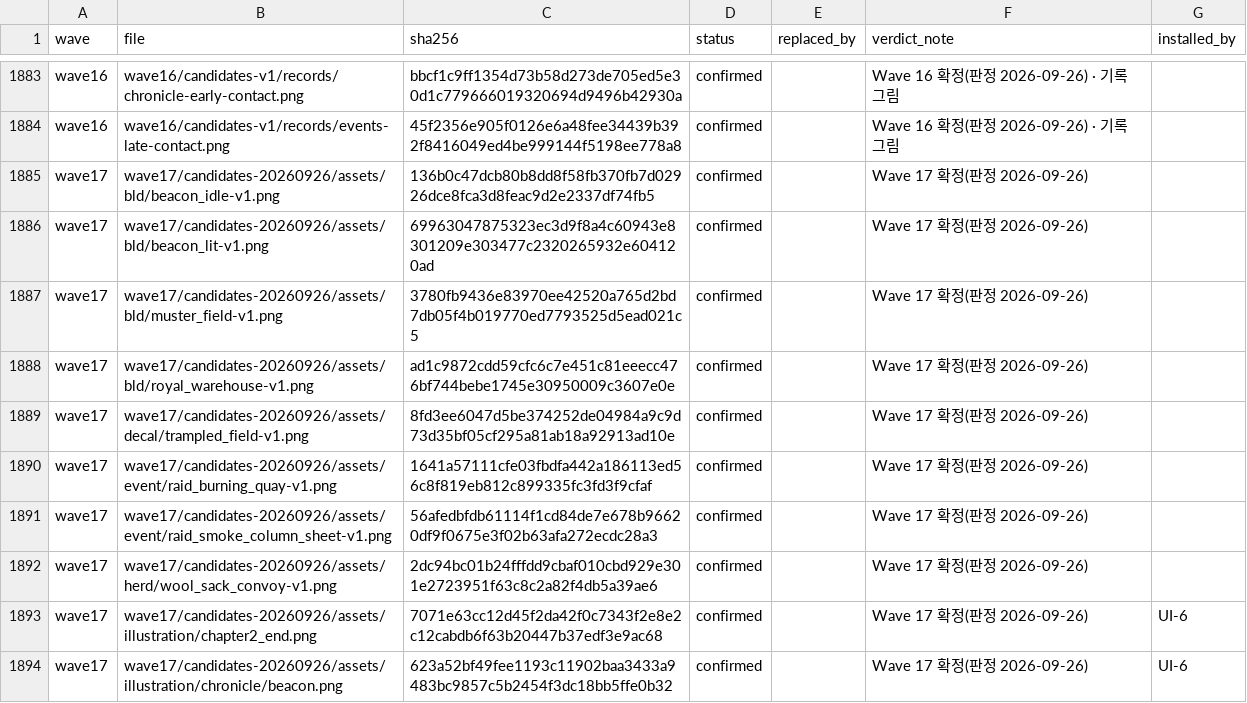
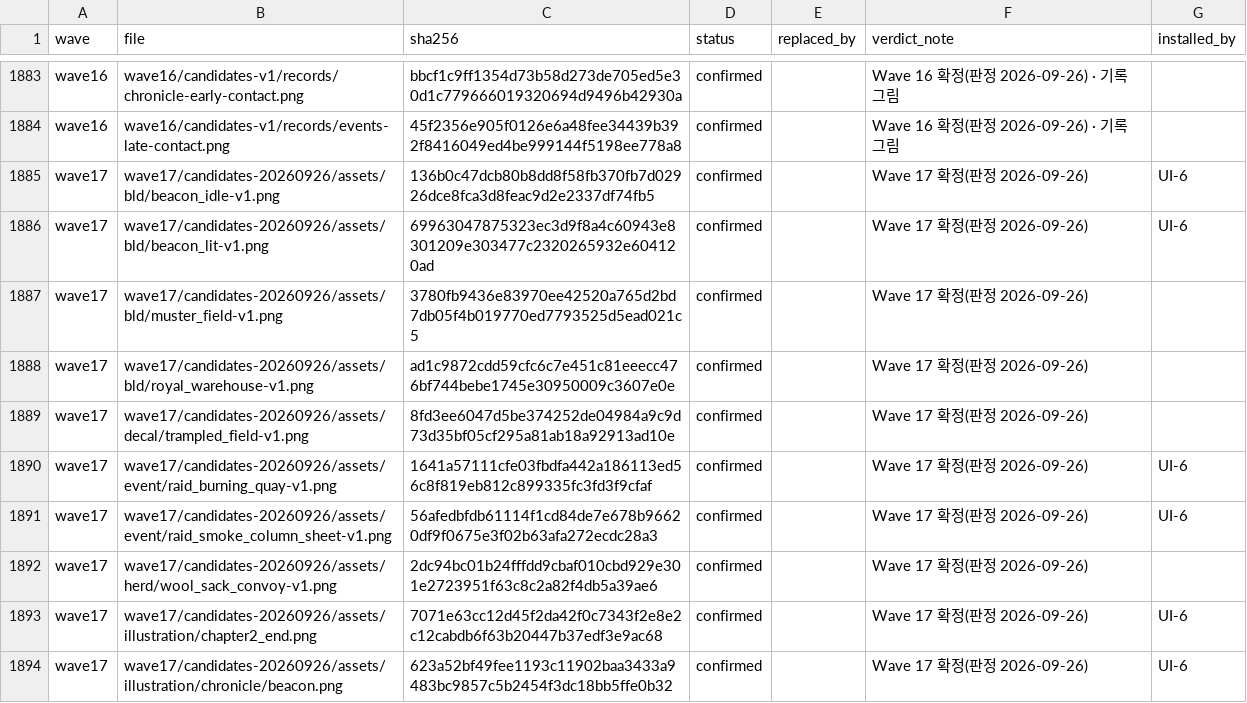
Before and after one commit to hyunlord/feudal-lord-simulator, a CSV file: assets-inbox/INBOX_LEDGER.csv, drawn as a sheet; only a part is shown, gaps mark what is left out.

```diff
--- a/assets-inbox/INBOX_LEDGER.csv
+++ b/assets-inbox/INBOX_LEDGER.csv
@@ -1884,4 +1884,4 @@ wave16,wave16/candidates-v1/records/chronicle-early-contact.png,bbcf1c9ff1354d73
 wave16,wave16/candidates-v1/records/events-late-contact.png,45f2356e905f0126e6a48fee34439b392f8416049ed4be999144f5198ee778a8,confirmed,,Wave 16 확정(판정 2026-09-26) · 기록 그림,
-wave17,wave17/candidates-20260926/assets/bld/beacon_idle-v1.png,136b0c47dcb80b8dd8f58fb370fb7d02926dce8fca3d8feac9d2e2337df74fb5,confirmed,,Wave 17 확정(판정 2026-09-26),
-wave17,wave17/candidates-20260926/assets/bld/beacon_lit-v1.png,69963047875323ec3d9f8a4c60943e8301209e303477c2320265932e604120ad,confirmed,,Wave 17 확정(판정 2026-09-26),
+wave17,wave17/candidates-20260926/assets/bld/beacon_idle-v1.png,136b0c47dcb80b8dd8f58fb370fb7d02926dce8fca3d8feac9d2e2337df74fb5,confirmed,,Wave 17 확정(판정 2026-09-26),UI-6
+wave17,wave17/candidates-20260926/assets/bld/beacon_lit-v1.png,69963047875323ec3d9f8a4c60943e8301209e303477c2320265932e604120ad,confirmed,,Wave 17 확정(판정 2026-09-26),UI-6
 wave17,wave17/candidates-20260926/assets/bld/muster_field-v1.png,3780fb9436e83970ee42520a765d2bd7db05f4b019770ed7793525d5ead021c5,confirmed,,Wave 17 확정(판정 2026-09-26),
@@ -1889,4 +1889,4 @@ wave17,wave17/candidates-20260926/assets/bld/royal_warehouse-v1.png,ad1c9872cdd5
 wave17,wave17/candidates-20260926/assets/decal/trampled_field-v1.png,8fd3ee6047d5be374252de04984a9c9d73d35bf05cf295a81ab18a92913ad10e,confirmed,,Wave 17 확정(판정 2026-09-26),
-wave17,wave17/candidates-20260926/assets/event/raid_burning_quay-v1.png,1641a57111cfe03fbdfa442a186113ed56c8f819eb812c899335fc3fd3f9cfaf,confirmed,,Wave 17 확정(판정 2026-09-26),
-wave17,wave17/candidates-20260926/assets/event/raid_smoke_column_sheet-v1.png,56afedbfdb61114f1cd84de7e678b96620df9f0675e3f02b63afa272ecdc28a3,confirmed,,Wave 17 확정(판정 2026-09-26),
+wave17,wave17/candidates-20260926/assets/event/raid_burning_quay-v1.png,1641a57111cfe03fbdfa442a186113ed56c8f819eb812c899335fc3fd3f9cfaf,confirmed,,Wave 17 확정(판정 2026-09-26),UI-6
+wave17,wave17/candidates-20260926/assets/event/raid_smoke_column_sheet-v1.png,56afedbfdb61114f1cd84de7e678b96620df9f0675e3f02b63afa272ecdc28a3,confirmed,,Wave 17 확정(판정 2026-09-26),UI-6
 wave17,wave17/candidates-20260926/assets/herd/wool_sack_convoy-v1.png,2dc94bc01b24fffdd9cbaf010cbd929e301e2723951f63c8c2a82f4db5a39ae6,confirmed,,Wave 17 확정(판정 2026-09-26),
```
Also changed, not shown: 12 other files.
